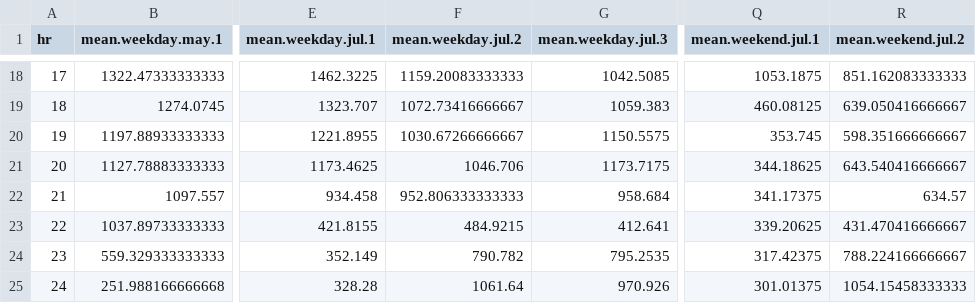
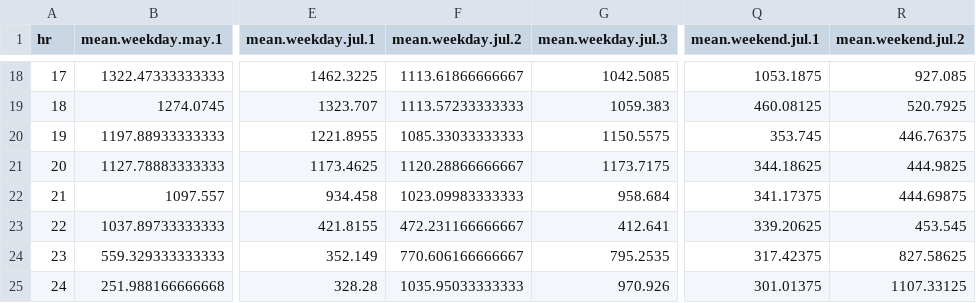
Before and after one commit to yenishrepublic/energysaving_ntu, a CSV file: generalLibrary.csv, drawn as a sheet; only a part is shown, gaps mark what is left out; the diff covers the shown part only; the diff names each change by its address in the sheet, - before the commit and + after, or states it on an @@ line.

```diff
--- a/generalLibrary.csv
+++ b/generalLibrary.csv
-F18 (mean.weekday.jul.2): 1159.20083333333
+F18 (mean.weekday.jul.2): 1113.61866666667
-R18 (mean.weekend.jul.2): 851.162083333333
+R18 (mean.weekend.jul.2): 927.085
-F19 (mean.weekday.jul.2): 1072.73416666667
+F19 (mean.weekday.jul.2): 1113.57233333333
-R19 (mean.weekend.jul.2): 639.050416666667
+R19 (mean.weekend.jul.2): 520.7925
-F20 (mean.weekday.jul.2): 1030.67266666667
+F20 (mean.weekday.jul.2): 1085.33033333333
-R20 (mean.weekend.jul.2): 598.351666666667
+R20 (mean.weekend.jul.2): 446.76375
-F21 (mean.weekday.jul.2): 1046.706
+F21 (mean.weekday.jul.2): 1120.28866666667
-R21 (mean.weekend.jul.2): 643.540416666667
+R21 (mean.weekend.jul.2): 444.9825
-F22 (mean.weekday.jul.2): 952.806333333333
+F22 (mean.weekday.jul.2): 1023.09983333333
-R22 (mean.weekend.jul.2): 634.57
+R22 (mean.weekend.jul.2): 444.69875
-F23 (mean.weekday.jul.2): 484.9215
+F23 (mean.weekday.jul.2): 472.231166666667
-R23 (mean.weekend.jul.2): 431.470416666667
+R23 (mean.weekend.jul.2): 453.545
-F24 (mean.weekday.jul.2): 790.782
+F24 (mean.weekday.jul.2): 770.606166666667
-R24 (mean.weekend.jul.2): 788.224166666667
+R24 (mean.weekend.jul.2): 827.58625
-F25 (mean.weekday.jul.2): 1061.64
+F25 (mean.weekday.jul.2): 1035.95033333333
-R25 (mean.weekend.jul.2): 1054.15458333333
+R25 (mean.weekend.jul.2): 1107.33125
```
Also changed, not shown: 32 edited cells elsewhere in this file.
